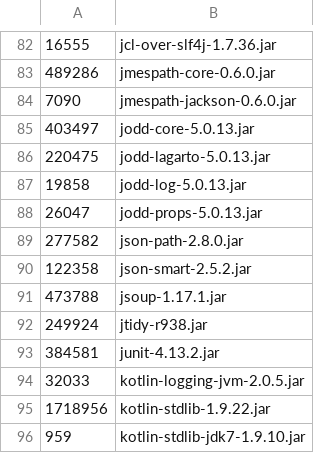
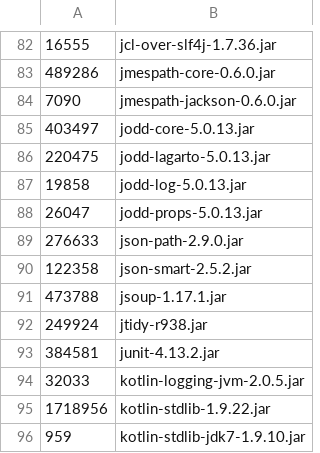
Before and after one commit to Optum/jmeter, a CSV file: src/dist/src/dist/expected_release_jars.csv, drawn as a sheet; only a part is shown, gaps mark what is left out; removed rows and columns are numbered as before the commit, all else as after; the diff names each change by its address in the sheet, - before the commit and + after, or states it on an @@ line.

Commit message:
Upgrade json-path to 2.9.0

```diff
--- a/src/dist/src/dist/expected_release_jars.csv
+++ b/src/dist/src/dist/expected_release_jars.csv
-row 89: 277582 | json-path-2.8.0.jar
+row 89: 276633 | json-path-2.9.0.jar
```
Also changed, not shown: 2 other files.
